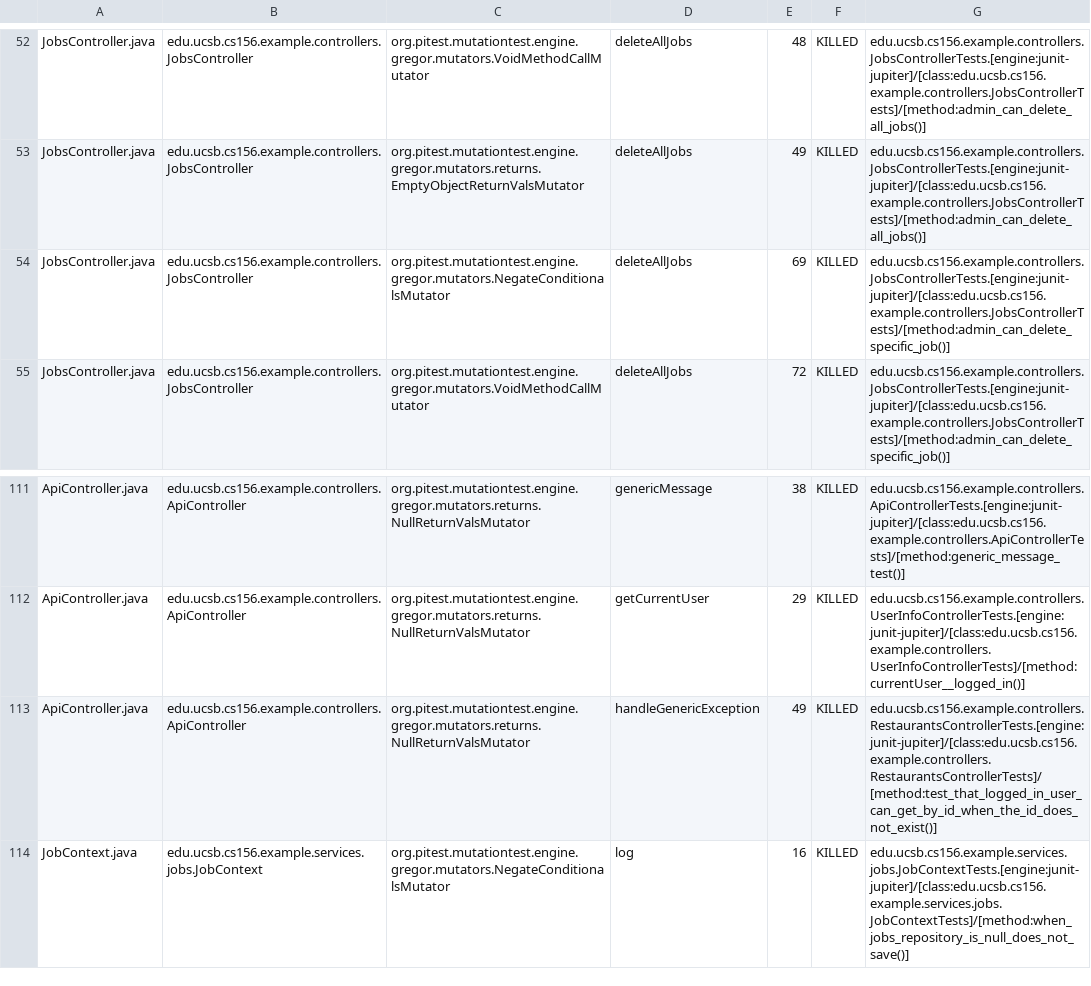
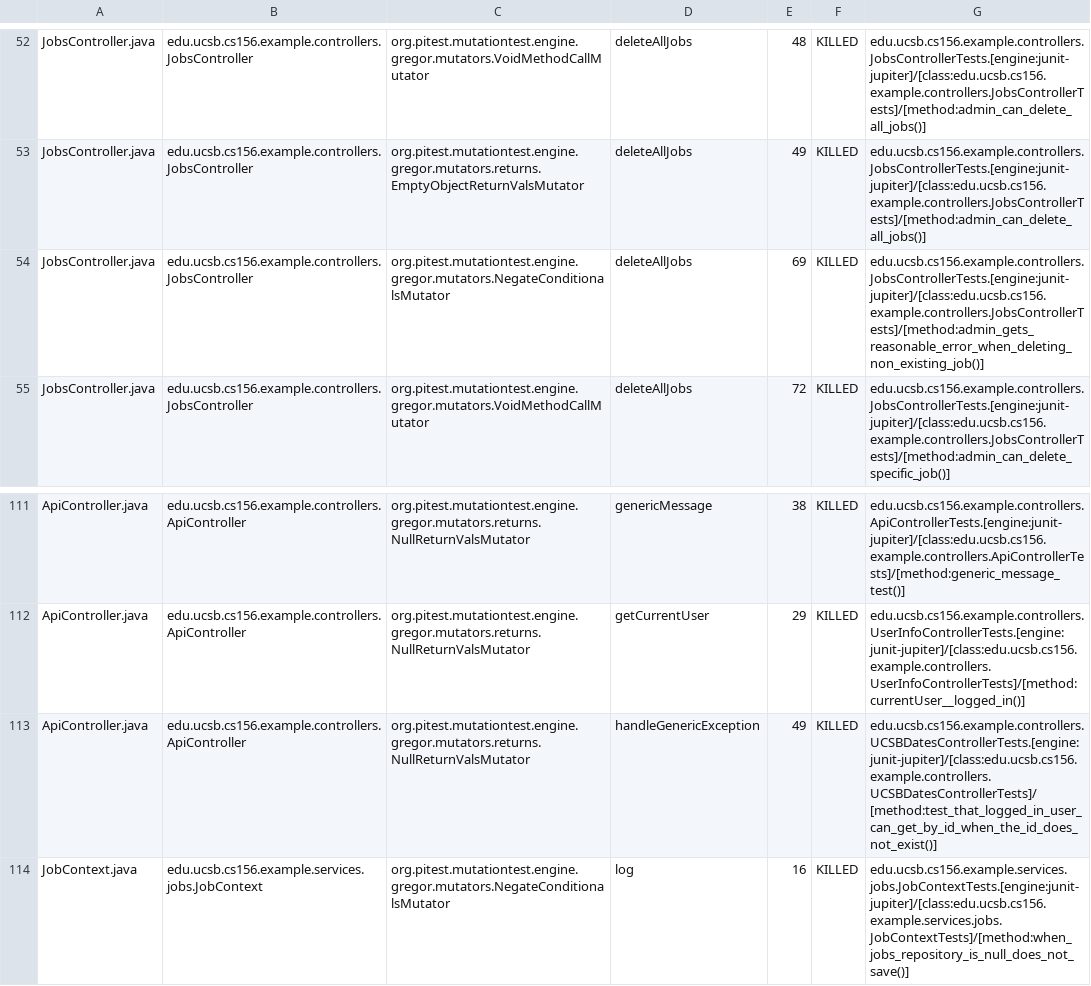
Before and after one commit to ucsb-cs156-s25/team01-s25-06, a CSV file: pitest/mutations.csv, drawn as a sheet; only a part is shown, gaps mark what is left out.

Commit message:
Deploying to gh-pages from @ ucsb-cs156-s25/team01-s25-06@159ffaf6ef212817c481f4c24bd16643fd47e8f0 🚀

```diff
--- a/pitest/mutations.csv
+++ b/pitest/mutations.csv
@@ -53,3 +53,3 @@ JobsController.java,edu.ucsb.cs156.example.controllers.JobsController,org.pitest
 JobsController.java,edu.ucsb.cs156.example.controllers.JobsController,org.pitest.mutationtest.engine.gregor.mutators.returns.EmptyObjectReturnValsMutator,deleteAllJobs,49,KILLED,edu.ucsb.cs156.example.controllers.JobsControllerTests.[engine:junit-jupiter]/[class:edu.ucsb.cs156.example.controllers.JobsControllerTests]/[method:admin_can_delete_all_jobs()]
-JobsController.java,edu.ucsb.cs156.example.controllers.JobsController,org.pitest.mutationtest.engine.gregor.mutators.NegateConditionalsMutator,deleteAllJobs,69,KILLED,edu.ucsb.cs156.example.controllers.JobsControllerTests.[engine:junit-jupiter]/[class:edu.ucsb.cs156.example.controllers.JobsControllerTests]/[method:admin_can_delete_specific_job()]
+JobsController.java,edu.ucsb.cs156.example.controllers.JobsController,org.pitest.mutationtest.engine.gregor.mutators.NegateConditionalsMutator,deleteAllJobs,69,KILLED,edu.ucsb.cs156.example.controllers.JobsControllerTests.[engine:junit-jupiter]/[class:edu.ucsb.cs156.example.controllers.JobsControllerTests]/[method:admin_gets_reasonable_error_when_deleting_non_existing_job()]
 JobsController.java,edu.ucsb.cs156.example.controllers.JobsController,org.pitest.mutationtest.engine.gregor.mutators.VoidMethodCallMutator,deleteAllJobs,72,KILLED,edu.ucsb.cs156.example.controllers.JobsControllerTests.[engine:junit-jupiter]/[class:edu.ucsb.cs156.example.controllers.JobsControllerTests]/[method:admin_can_delete_specific_job()]
@@ -112,3 +112,3 @@ ApiController.java,edu.ucsb.cs156.example.controllers.ApiController,org.pitest.m
 ApiController.java,edu.ucsb.cs156.example.controllers.ApiController,org.pitest.mutationtest.engine.gregor.mutators.returns.NullReturnValsMutator,getCurrentUser,29,KILLED,edu.ucsb.cs156.example.controllers.UserInfoControllerTests.[engine:junit-jupiter]/[class:edu.ucsb.cs156.example.controllers.UserInfoControllerTests]/[method:currentUser__logged_in()]
-ApiController.java,edu.ucsb.cs156.example.controllers.ApiController,org.pitest.mutationtest.engine.gregor.mutators.returns.NullReturnValsMutator,handleGenericException,49,KILLED,edu.ucsb.cs156.example.controllers.RestaurantsControllerTests.[engine:junit-jupiter]/[class:edu.ucsb.cs156.example.controllers.RestaurantsControllerTests]/[method:test_that_logged_in_user_can_get_by_id_when_the_id_does_not_exist()]
+ApiController.java,edu.ucsb.cs156.example.controllers.ApiController,org.pitest.mutationtest.engine.gregor.mutators.returns.NullReturnValsMutator,handleGenericException,49,KILLED,edu.ucsb.cs156.example.controllers.UCSBDatesControllerTests.[engine:junit-jupiter]/[class:edu.ucsb.cs156.example.controllers.UCSBDatesControllerTests]/[method:test_that_logged_in_user_can_get_by_id_when_the_id_does_not_exist()]
 JobContext.java,edu.ucsb.cs156.example.services.jobs.JobContext,org.pitest.mutationtest.engine.gregor.mutators.NegateConditionalsMutator,log,16,KILLED,edu.ucsb.cs156.example.services.jobs.JobContextTests.[engine:junit-jupiter]/[class:edu.ucsb.cs156.example.services.jobs.JobContextTests]/[method:when_jobs_repository_is_null_does_not_save()]
```
Also changed, not shown: 19 other files.
